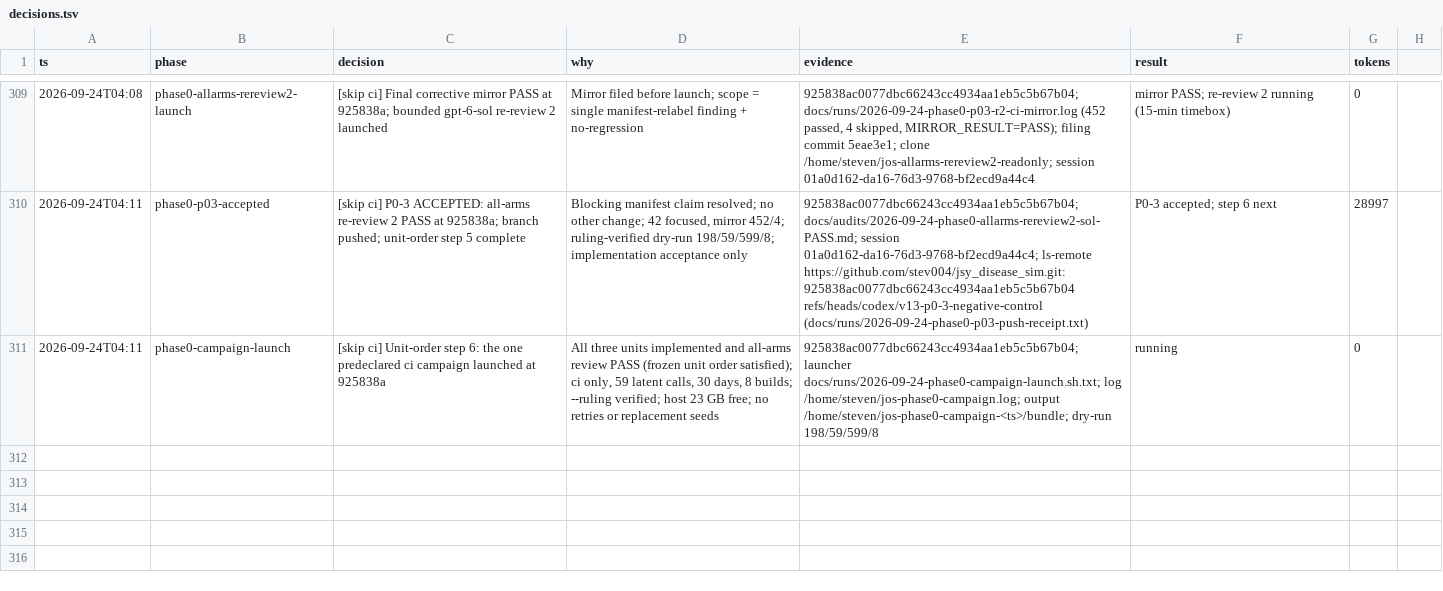
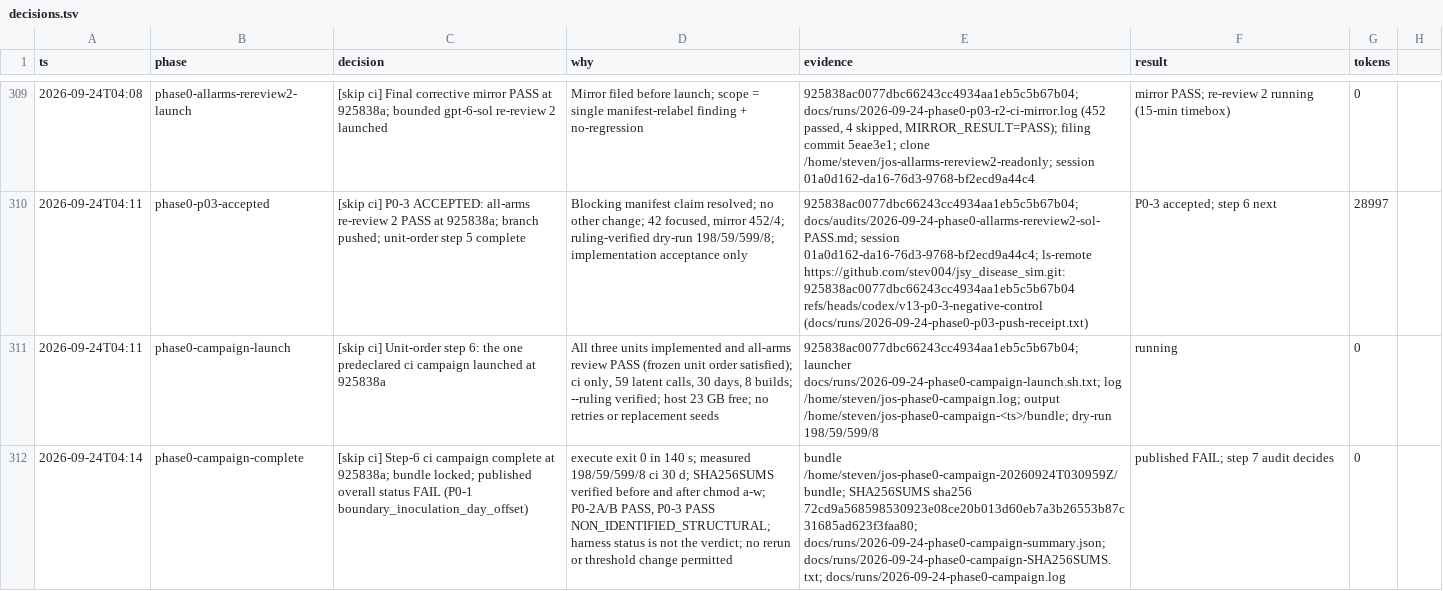
Before and after one commit to stev004/jsy_disease_sim, a TSV file: .claude/decisions.tsv, drawn as a sheet; only a part is shown, gaps mark what is left out; the diff names each change by its address in the sheet, - before the commit and + after, or states it on an @@ line.

Commit message:
trail: phase0-campaign-complete — [skip ci] Step-6 ci campaign complete at 925838a; bundle loc

```diff
--- a/.claude/decisions.tsv
+++ b/.claude/decisions.tsv
+row 312: 2026-09-24T04:14 | phase0-campaign-complete | [skip ci] Step-6 ci campaign complete at 925838a; bundle locked; published overall status FAIL (P0-1 boundary_inoculation_day_offset) | execute exit 0 in 140 s; measured 198/59/599/8 ci 30 d; SHA256SUMS verified before and after chmod a-w; P0-2A/B PASS, P0-3 PASS NON_IDENTIFIED_STRUCTURAL; harness status is not the verdict; no rerun or threshold change permitted | bundle /home/steven/jos-phase0-campaign-20260924T030959Z/bundle; SHA256SUMS sha256 72cd9a568598530923e08ce20b013d60eb7a3b26553b87c31685ad623f3faa80; docs/runs/2026-09-24-phase0-campaign-summary.json; docs/runs/2026-09-24-phase0-campaign-SHA256SUMS.txt; docs/runs/2026-09-24-phase0-campaign.log | published FAIL; step 7 audit decides | 0
```
